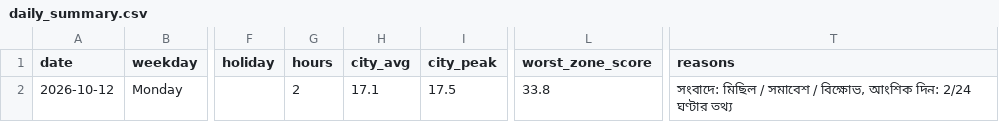
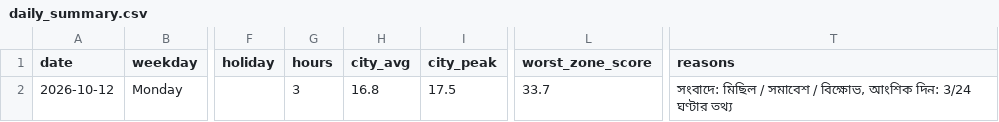
Before and after one commit to wiki-ruhan/dhaka-traffic, a CSV file: data/daily_summary.csv, drawn as a sheet; only a part is shown, gaps mark what is left out; the diff names each change by its address in the sheet, - before the commit and + after, or states it on an @@ line.

```diff
--- a/data/daily_summary.csv
+++ b/data/daily_summary.csv
-G2 (hours): 2
+G2 (hours): 3
-H2 (city_avg): 17.1
+H2 (city_avg): 16.8
-L2 (worst_zone_score): 33.8
+L2 (worst_zone_score): 33.7
-T2 (reasons): …আংশিক দিন: 2/24 ঘণ্টার তথ্য
+T2 (reasons): …আংশিক দিন: 3/24 ঘণ্টার তথ্য
```
Also changed, not shown: data/shards/shard_00.csv, data/shards/shard_00_thana.csv, 6 other files.
